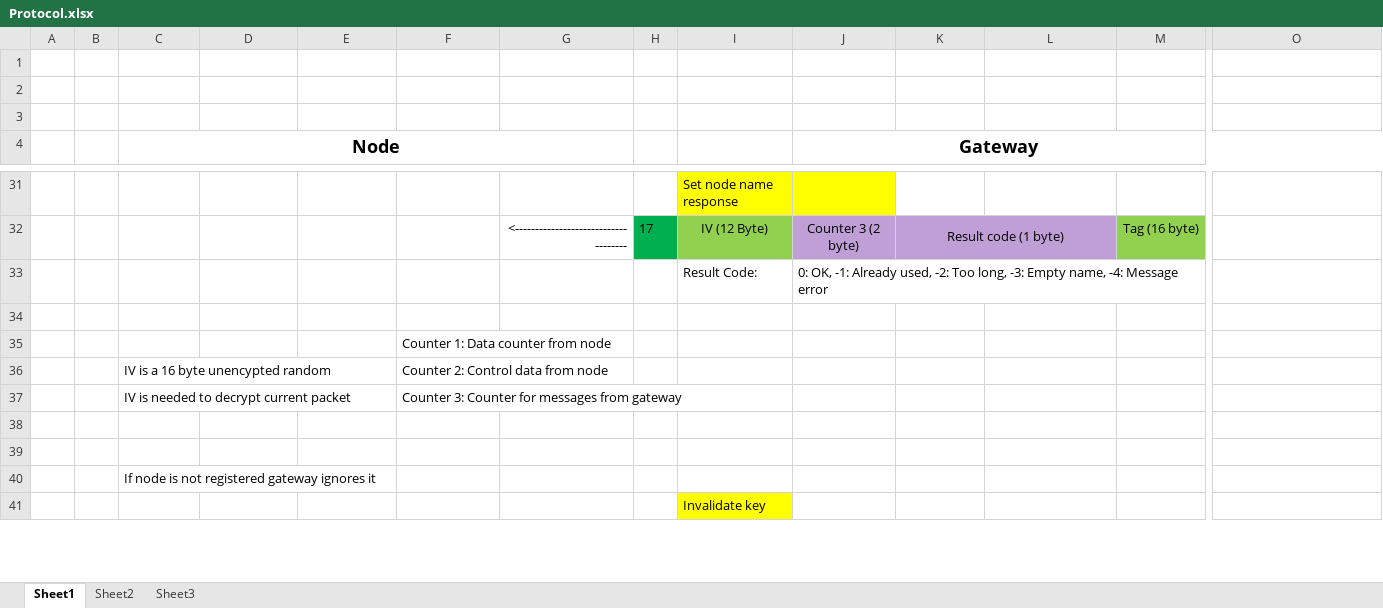
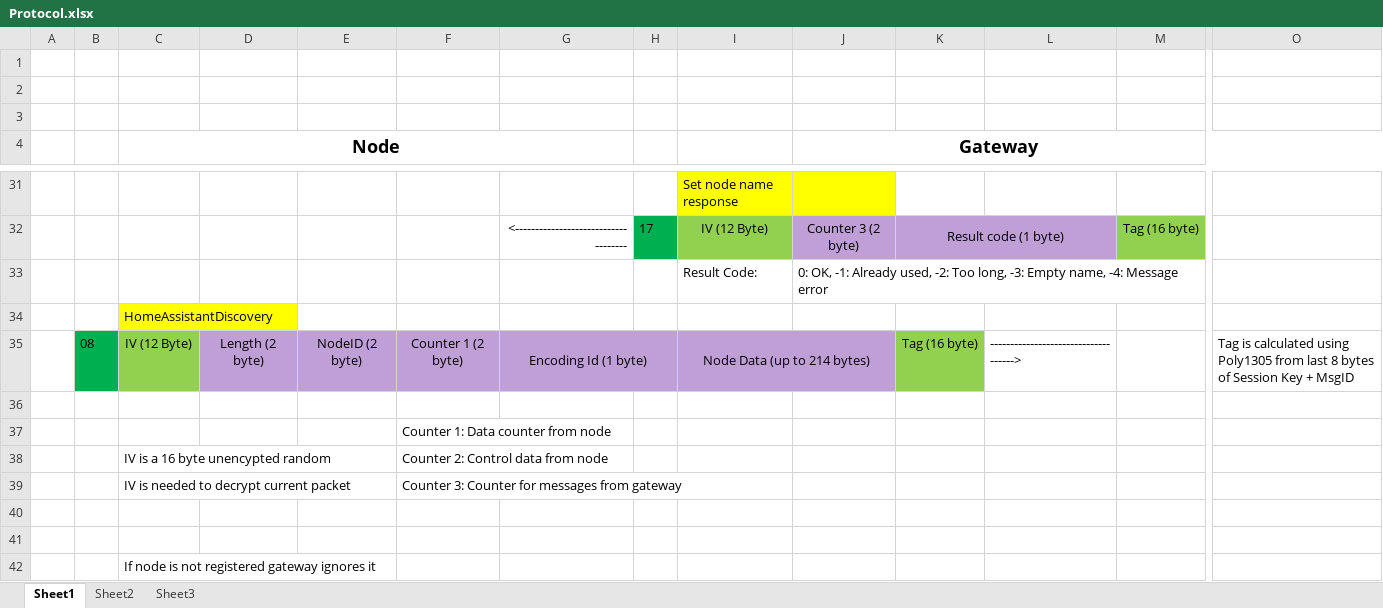
Before and after one commit to gmag11/EnigmaIOT, an Excel workbook: img/Protocol.xlsx, sheet Sheet1, drawn as a sheet; only a part is shown, gaps mark what is left out; the shorter side is filled out with more unchanged rows; values as stored, in another font and other column widths than the file's, no borders; rows hold the shown columns only; the diff names each change by its address in the sheet, - before the commit and + after, or states it on an @@ line.

Commit message:
Define new homeassistant discovery message

```diff
--- a/img/Protocol.xlsx (sheet Sheet1)
+++ b/img/Protocol.xlsx (sheet Sheet1)
+row 34:  |  | HomeAssistantDiscovery
+row 35:  | 08 | IV (12 Byte) | Length (2 byte) | NodeID (2 byte) | Counter 1 (2 byte) | Encoding Id (1 byte) |  | Node Data (up to 214 bytes) |  | Tag (16 byte) | ------------------------------------> |  | Tag is calculated using Poly1305 from last 8 bytes of Session Key + MsgID
```
Also changed, not shown: 2 other files.
